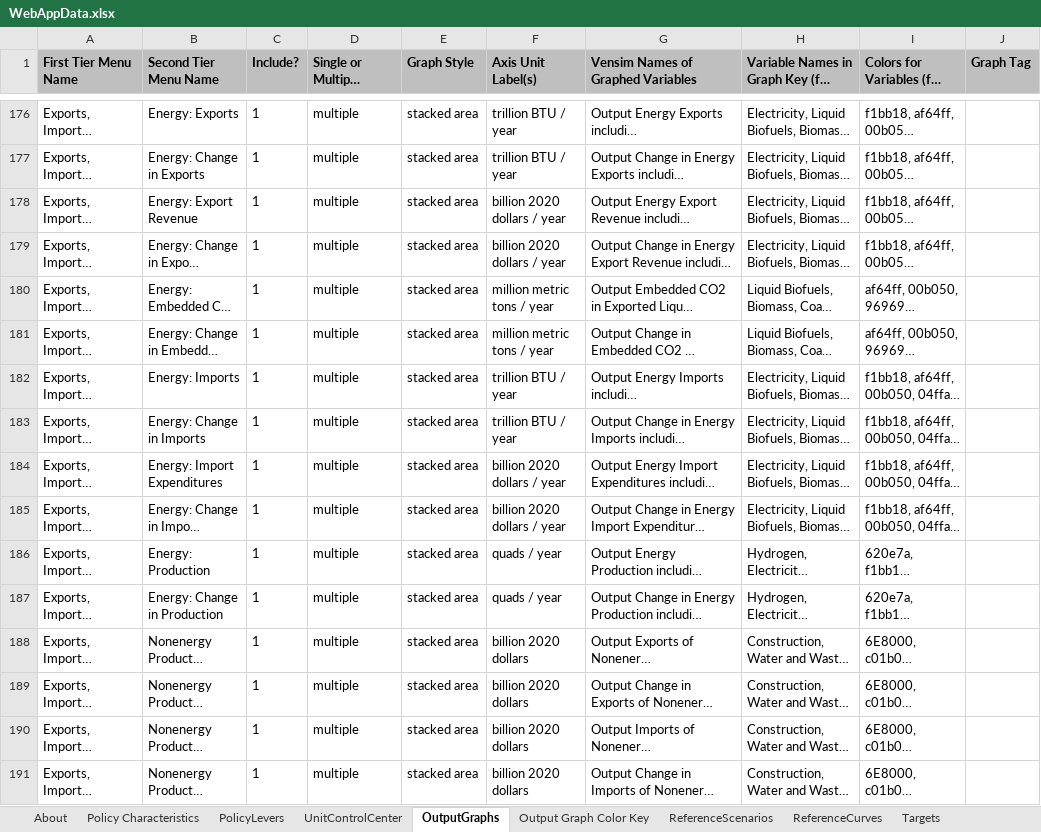
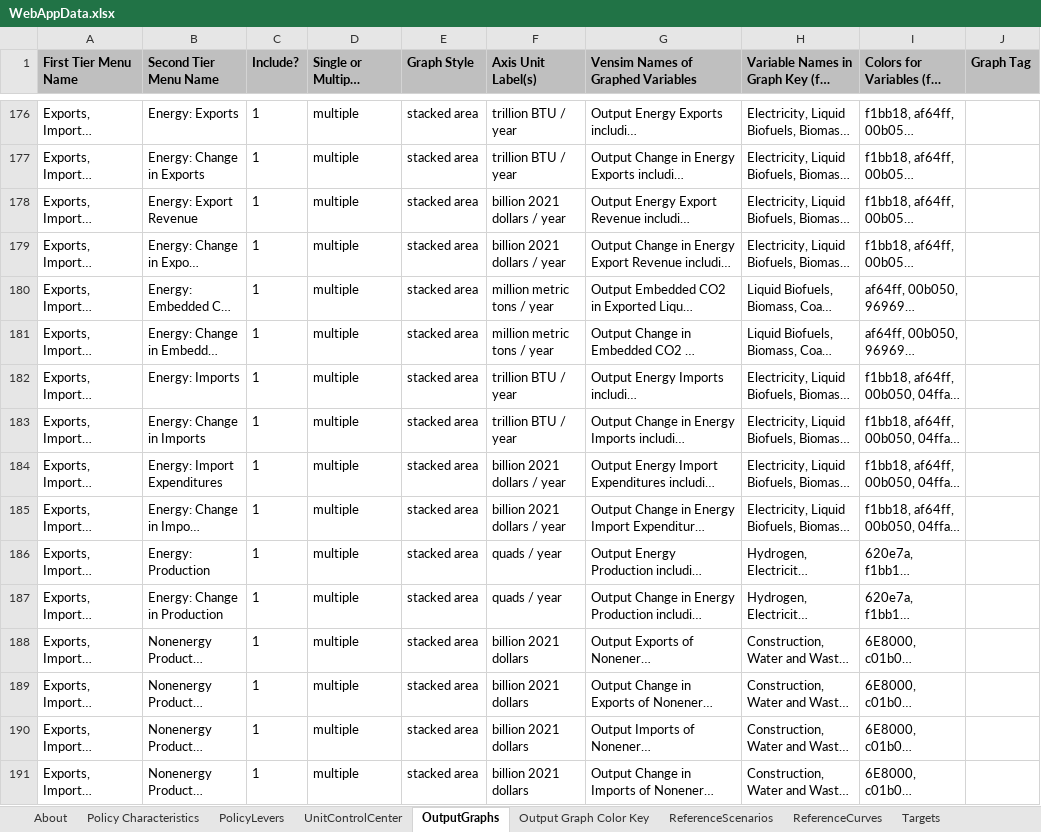
Before and after one commit to EnergyInnovation/eps-pennsylvania, an Excel workbook: WebAppData.xlsx, sheet OutputGraphs, drawn as a sheet; only a part is shown, gaps mark what is left out; long unchanged cells end in …; values as stored, in another font and other column widths than the file's, no borders; conditional formats not drawn; the diff covers the shown part only; the diff names each change by its address in the sheet, - before the commit and + after, or states it on an @@ line.

```diff
--- a/WebAppData.xlsx (sheet OutputGraphs)
+++ b/WebAppData.xlsx (sheet OutputGraphs)
-F178:F179 (Axis Unit Label(s)): billion 2020 dollars / year
+F178:F179 (Axis Unit Label(s)): billion 2021 dollars / year
-F184:F185 (Axis Unit Label(s)): billion 2020 dollars / year
+F184:F185 (Axis Unit Label(s)): billion 2021 dollars / year
-F188:F191 (Axis Unit Label(s)): billion 2020 dollars
+F188:F191 (Axis Unit Label(s)): billion 2021 dollars
```
Also changed, not shown: 46 edited cells elsewhere in this sheet, sheet PolicyLevers, sheet UnitControlCenter, sheet Policy Characteristics, sheet Target Calculations, sheet About, formulas that keep their value.
